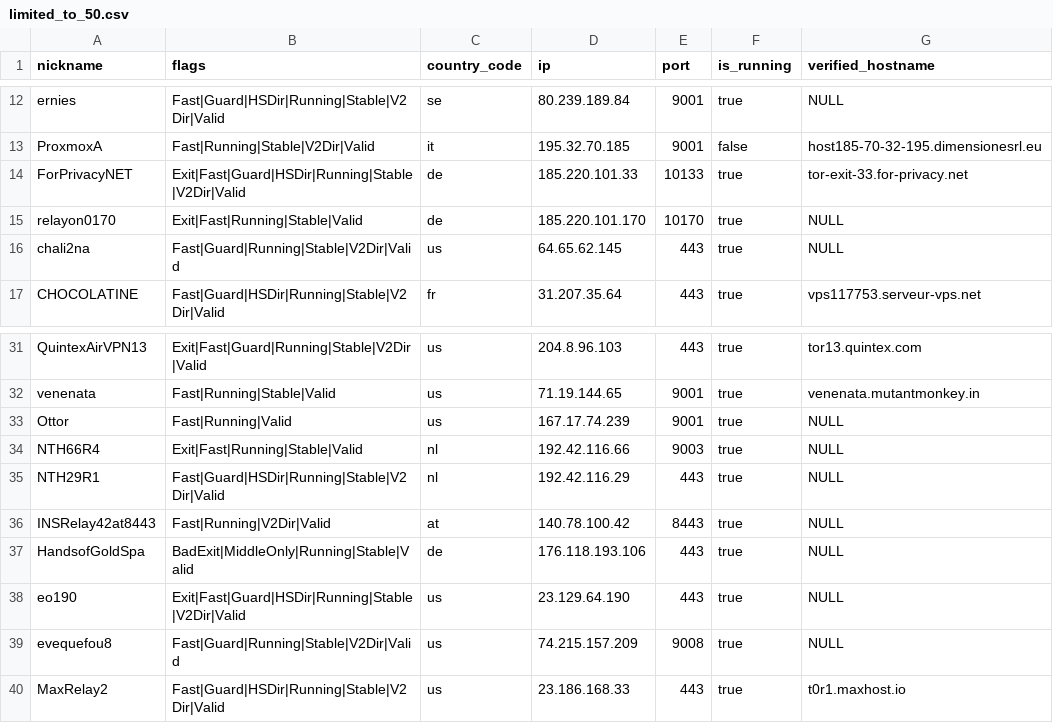
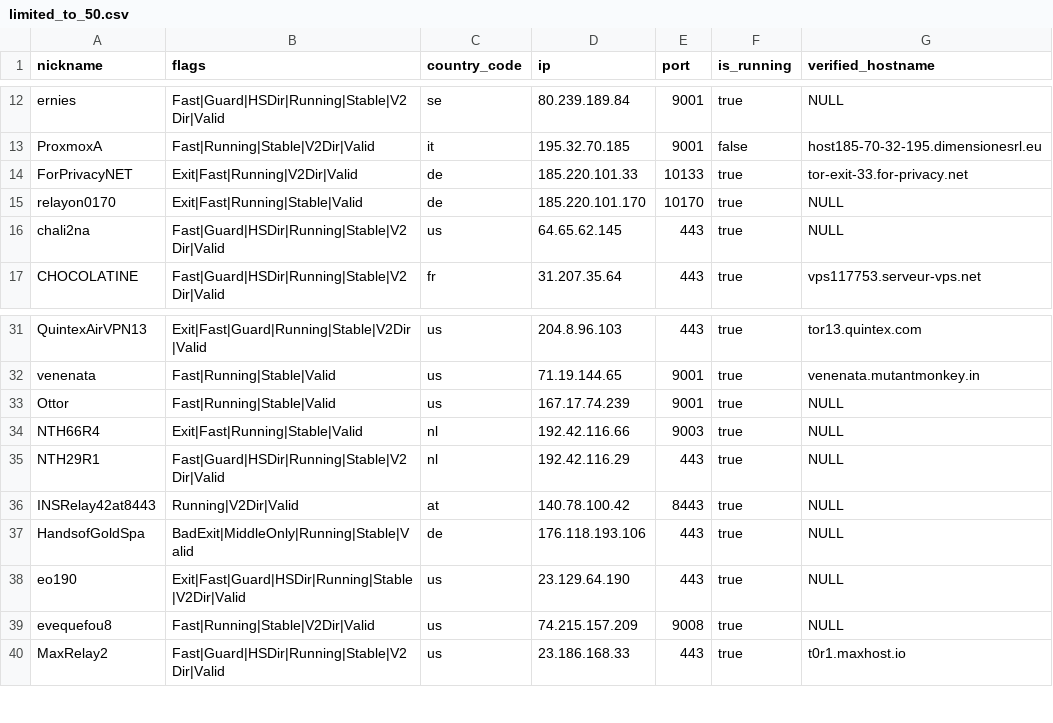
Before and after one commit to cgiamp/123-test-abort, a CSV file: limited_to_50.csv, drawn as a sheet; only a part is shown, gaps mark what is left out.

```diff
--- a/limited_to_50.csv
+++ b/limited_to_50.csv
@@ -13,5 +13,5 @@
 "ProxmoxA","Fast|Running|Stable|V2Dir|Valid","it","195.32.70.185","9001",false,"host185-70-32-195.dimensionesrl.eu"
-"ForPrivacyNET","Exit|Fast|Guard|HSDir|Running|Stable|V2Dir|Valid","de","185.220.101.33","10133",true,"tor-exit-33.for-privacy.net"
+"ForPrivacyNET","Exit|Fast|Running|V2Dir|Valid","de","185.220.101.33","10133",true,"tor-exit-33.for-privacy.net"
 "relayon0170","Exit|Fast|Running|Stable|Valid","de","185.220.101.170","10170",true,"NULL"
-"chali2na","Fast|Guard|Running|Stable|V2Dir|Valid","us","64.65.62.145","443",true,"NULL"
+"chali2na","Fast|Guard|HSDir|Running|Stable|V2Dir|Valid","us","64.65.62.145","443",true,"NULL"
 "CHOCOLATINE","Fast|Guard|HSDir|Running|Stable|V2Dir|Valid","fr","31.207.35.64","443",true,"vps117753.serveur-vps.net"
@@ -32,9 +32,9 @@
 "venenata","Fast|Running|Stable|Valid","us","71.19.144.65","9001",true,"venenata.mutantmonkey.in"
-"Ottor","Fast|Running|Valid","us","167.17.74.239","9001",true,"NULL"
+"Ottor","Fast|Running|Stable|Valid","us","167.17.74.239","9001",true,"NULL"
 "NTH66R4","Exit|Fast|Running|Stable|Valid","nl","192.42.116.66","9003",true,"NULL"
 "NTH29R1","Fast|Guard|HSDir|Running|Stable|V2Dir|Valid","nl","192.42.116.29","443",true,"NULL"
-"INSRelay42at8443","Fast|Running|V2Dir|Valid","at","140.78.100.42","8443",true,"NULL"
+"INSRelay42at8443","Running|V2Dir|Valid","at","140.78.100.42","8443",true,"NULL"
 "HandsofGoldSpa","BadExit|MiddleOnly|Running|Stable|Valid","de","176.118.193.106","443",true,"NULL"
 "eo190","Exit|Fast|Guard|HSDir|Running|Stable|V2Dir|Valid","us","23.129.64.190","443",true,"NULL"
-"evequefou8","Fast|Guard|Running|Stable|V2Dir|Valid","us","74.215.157.209","9008",true,"NULL"
+"evequefou8","Fast|Running|Stable|V2Dir|Valid","us","74.215.157.209","9008",true,"NULL"
 "MaxRelay2","Fast|Guard|HSDir|Running|Stable|V2Dir|Valid","us","23.186.168.33","443",true,"t0r1.maxhost.io"
```
Also changed, not shown: 2 other files.
